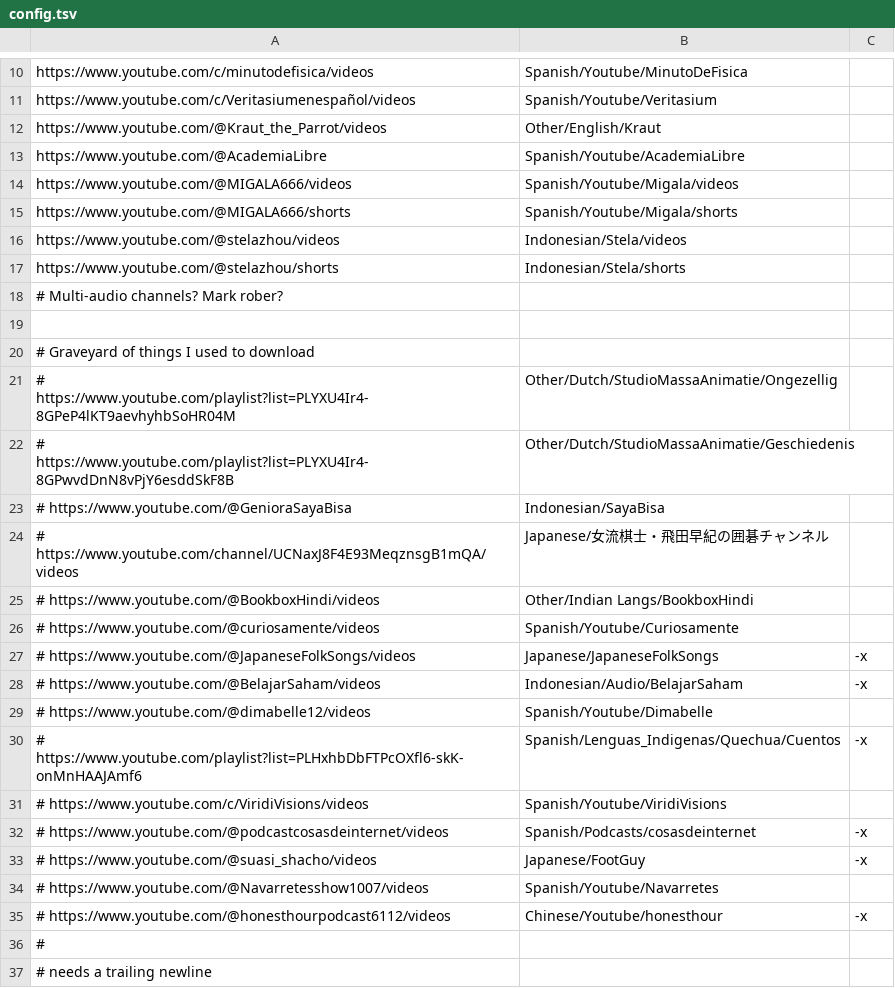
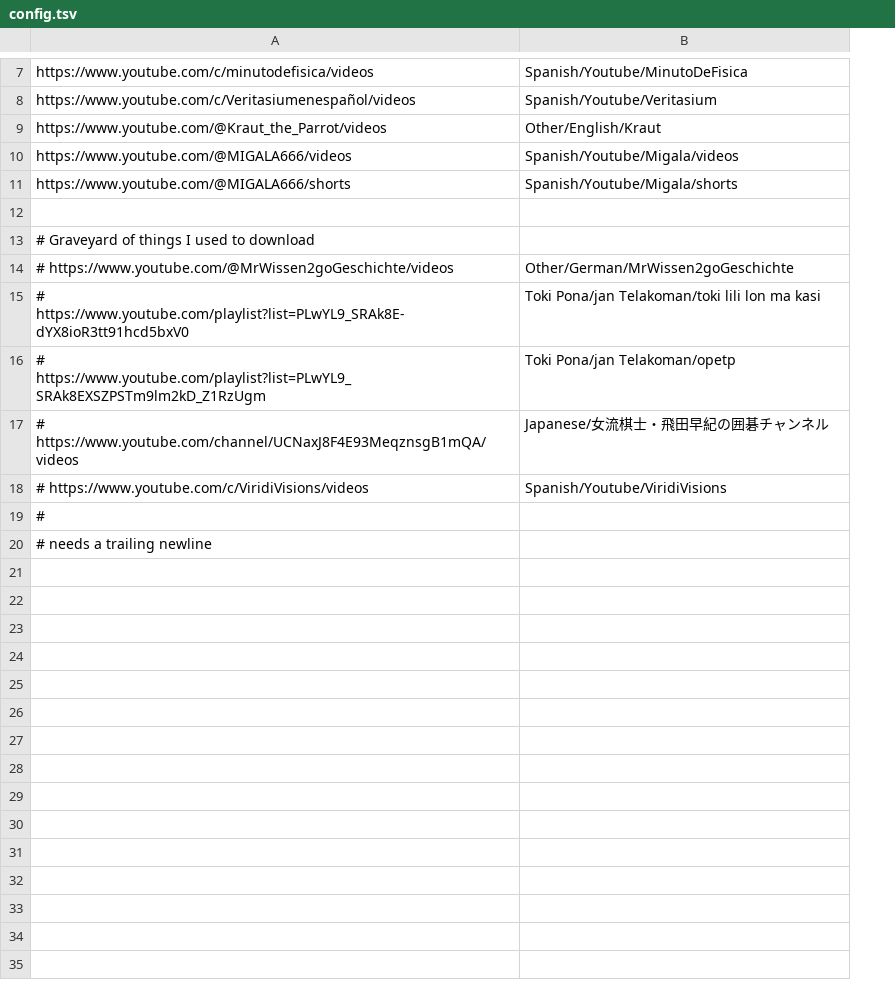
Before and after one commit to 2swap/immersion-tools, a TSV file: yt-sync/config.tsv, drawn as a sheet; only a part is shown, gaps mark what is left out; removed rows and columns are numbered as before the commit, all else as after; the diff covers the shown part only; the diff names each change by its address in the sheet, - before the commit and + after, or states it on an @@ line.

```diff
--- a/yt-sync/config.tsv
+++ b/yt-sync/config.tsv
-column C, empty
-row 13: https://www.youtube.com/@AcademiaLibre | Spanish/Youtube/AcademiaLibre
-row 16: https://www.youtube.com/@stelazhou/videos | Indonesian/Stela/videos
-row 17: https://www.youtube.com/@stelazhou/shorts | Indonesian/Stela/shorts
-row 18: # Multi-audio channels? Mark rober?
-row 21: # https://www.youtube.com/playlist?list=PLYXU4Ir4-8GPeP4lKT9aevhyhbSoHR04M | Other/Dutch/StudioMassaAnimatie/Ongezellig
-row 22: # https://www.youtube.com/playlist?list=PLYXU4Ir4-8GPwvdDnN8vPjY6esddSkF8B | Other/Dutch/StudioMassaAnimatie/Geschiedenis
-row 23: # https://www.youtube.com/@GenioraSayaBisa | Indonesian/SayaBisa
+row 14: # https://www.youtube.com/@MrWissen2goGeschichte/videos | Other/German/MrWissen2goGeschichte
+row 15: # https://www.youtube.com/playlist?list=PLwYL9_SRAk8E-dYX8ioR3tt91hcd5bxV0 | Toki Pona/jan Telakoman/toki lili lon ma kasi
+row 16: # https://www.youtube.com/playlist?list=PLwYL9_SRAk8EXSZPSTm9lm2kD_Z1RzUgm | Toki Pona/jan Telakoman/opetp
-row 25: # https://www.youtube.com/@BookboxHindi/videos | Other/Indian Langs/BookboxHindi
-row 26: # https://www.youtube.com/@curiosamente/videos | Spanish/Youtube/Curiosamente
-row 27: # https://www.youtube.com/@JapaneseFolkSongs/videos | Japanese/JapaneseFolkSongs | -x
-row 28: # https://www.youtube.com/@BelajarSaham/videos | Indonesian/Audio/BelajarSaham | -x
-row 29: # https://www.youtube.com/@dimabelle12/videos | Spanish/Youtube/Dimabelle
-row 30: # https://www.youtube.com/playlist?list=PLHxhbDbFTPcOXfl6-skK-onMnHAAJAmf6 | Spanish/Lenguas_Indigenas/Quechua/Cuentos | -x
-row 32: # https://www.youtube.com/@podcastcosasdeinternet/videos | Spanish/Podcasts/cosasdeinternet | -x
-row 33: # https://www.youtube.com/@suasi_shacho/videos | Japanese/FootGuy | -x
-row 34: # https://www.youtube.com/@Navarretesshow1007/videos | Spanish/Youtube/Navarretes
-row 35: # https://www.youtube.com/@honesthourpodcast6112/videos | Chinese/Youtube/honesthour | -x
```
Also changed, not shown: 3 removed rows elsewhere in this file, 1 other file.
